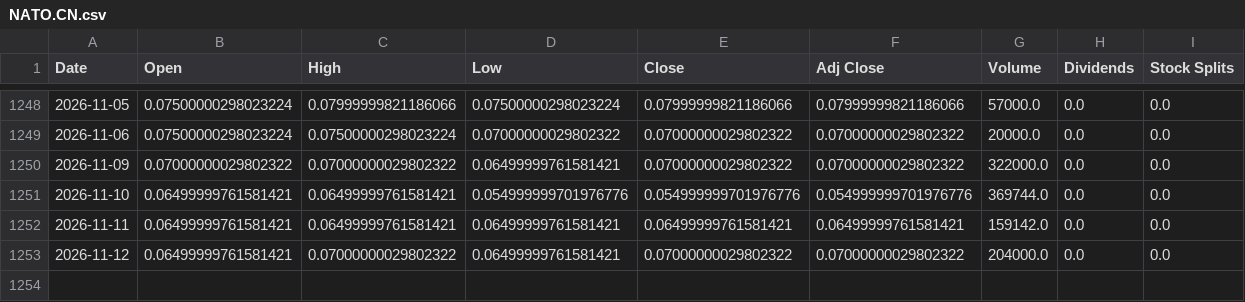
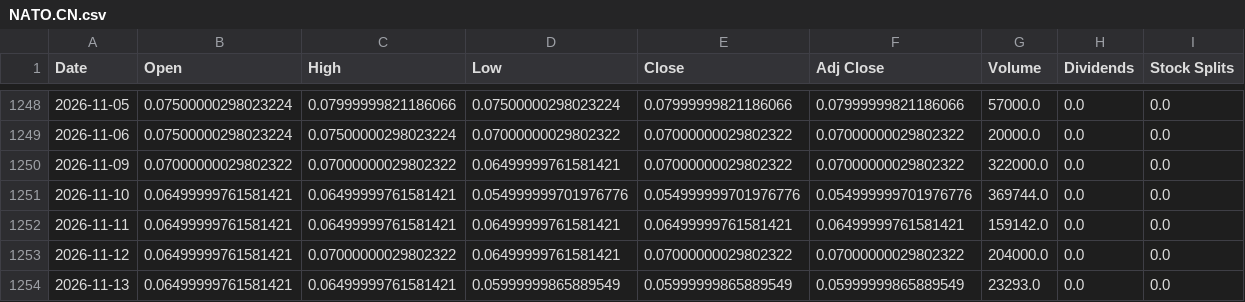
Before and after one commit to a23882005/LivingWaterAI, a CSV file: data/market_history/global/NATO.CN.csv, drawn as a sheet; only a part is shown, gaps mark what is left out.

```diff
--- a/data/market_history/global/NATO.CN.csv
+++ b/data/market_history/global/NATO.CN.csv
@@ -1253 +1253,2 @@ Date,Open,High,Low,Close,Adj Close,Volume,Dividends,Stock Splits
 2026-11-12,0.06499999761581421,0.07000000029802322,0.06499999761581421,0.07000000029802322,0.07000000029802322,204000.0,0.0,0.0
+2026-11-13,0.06499999761581421,0.06499999761581421,0.05999999865889549,0.05999999865889549,0.05999999865889549,23293.0,0.0,0.0
```
Also changed, not shown: data/market_history/global/DRAM.csv, data/market_history/global/SGOV.csv, 19 other files.
